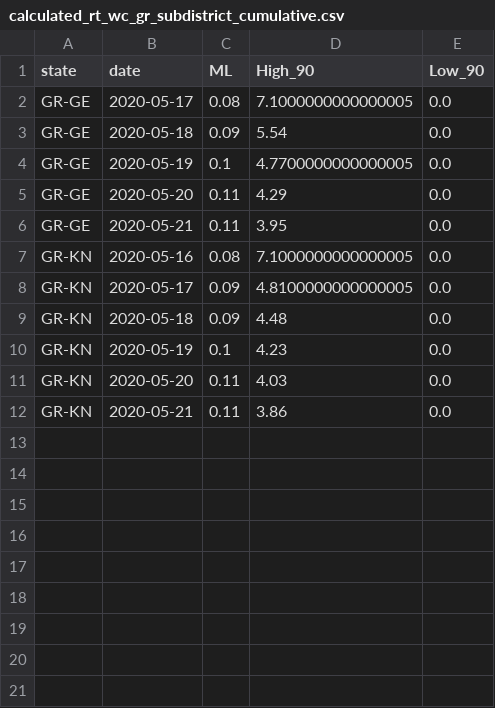
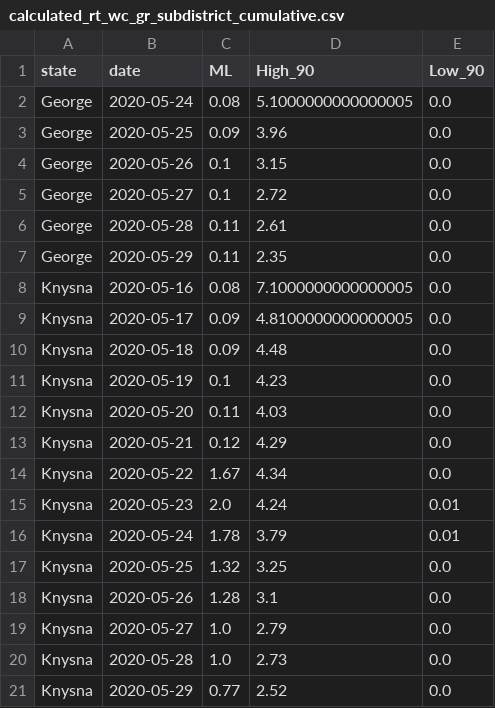
Before and after one commit to heerden/covid-19, a CSV file: data/calc/calculated_rt_wc_gr_subdistrict_cumulative.csv, drawn as a sheet.

```diff
--- a/data/calc/calculated_rt_wc_gr_subdistrict_cumulative.csv
+++ b/data/calc/calculated_rt_wc_gr_subdistrict_cumulative.csv
@@ -1,12 +1,21 @@
 state,date,ML,High_90,Low_90
-GR-GE,2020-05-17,0.08,7.1000000000000005,0.0
-GR-GE,2020-05-18,0.09,5.54,0.0
-GR-GE,2020-05-19,0.1,4.7700000000000005,0.0
-GR-GE,2020-05-20,0.11,4.29,0.0
-GR-GE,2020-05-21,0.11,3.95,0.0
-GR-KN,2020-05-16,0.08,7.1000000000000005,0.0
-GR-KN,2020-05-17,0.09,4.8100000000000005,0.0
-GR-KN,2020-05-18,0.09,4.48,0.0
-GR-KN,2020-05-19,0.1,4.23,0.0
-GR-KN,2020-05-20,0.11,4.03,0.0
-GR-KN,2020-05-21,0.11,3.86,0.0
+George,2020-05-24,0.08,5.1000000000000005,0.0
+George,2020-05-25,0.09,3.96,0.0
+George,2020-05-26,0.1,3.15,0.0
+George,2020-05-27,0.1,2.72,0.0
+George,2020-05-28,0.11,2.61,0.0
+George,2020-05-29,0.11,2.35,0.0
+Knysna,2020-05-16,0.08,7.1000000000000005,0.0
+Knysna,2020-05-17,0.09,4.8100000000000005,0.0
+Knysna,2020-05-18,0.09,4.48,0.0
+Knysna,2020-05-19,0.1,4.23,0.0
+Knysna,2020-05-20,0.11,4.03,0.0
+Knysna,2020-05-21,0.12,4.29,0.0
+Knysna,2020-05-22,1.67,4.34,0.0
+Knysna,2020-05-23,2.0,4.24,0.01
+Knysna,2020-05-24,1.78,3.79,0.01
+Knysna,2020-05-25,1.32,3.25,0.0
+Knysna,2020-05-26,1.28,3.1,0.0
+Knysna,2020-05-27,1.0,2.79,0.0
+Knysna,2020-05-28,1.0,2.73,0.0
+Knysna,2020-05-29,0.77,2.52,0.0
```
Also changed, not shown: data/calc/calculated_rt_gp_district_cumulative.csv, data/calc/calculated_rt_wc_ct_subdistrict_cumulative.csv, 6 other files.
